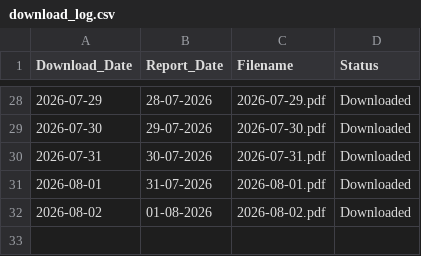
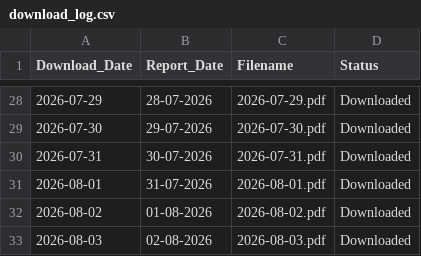
Before and after one commit to varap0276-max/IMD_Rainfall_Archive2, a CSV file: archive/logs/download_log.csv, drawn as a sheet; only a part is shown, gaps mark what is left out.

```diff
--- a/archive/logs/download_log.csv
+++ b/archive/logs/download_log.csv
@@ -32 +32,2 @@ Download_Date,Report_Date,Filename,Status
 2026-08-02,01-08-2026,2026-08-02.pdf,Downloaded
+2026-08-03,02-08-2026,2026-08-03.pdf,Downloaded
```
Also changed, not shown: 3 other files.
